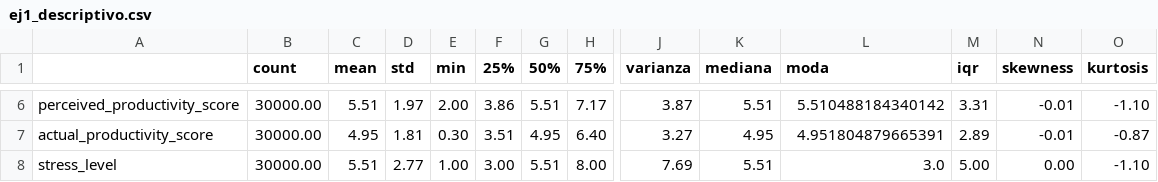
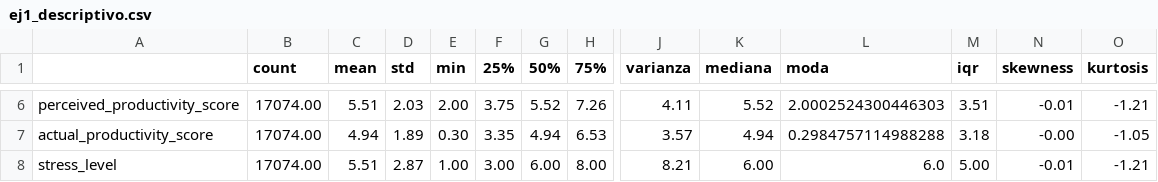
Before and after one commit to Ruthlessallen/practica_final_Lopez_Pellicer_Ruth, a CSV file: output/ej1_descriptivo.csv, drawn as a sheet; only a part is shown, gaps mark what is left out; the diff covers the shown part only; the diff names each change by its address in the sheet, - before the commit and + after, or states it on an @@ line.

```diff
--- a/output/ej1_descriptivo.csv
+++ b/output/ej1_descriptivo.csv
-B6:B8 (count): 30000.00
+B6:B8 (count): 17074.00
-D6 (std): 1.97
+D6 (std): 2.03
-F6 (25%): 3.86
+F6 (25%): 3.75
-G6 (50%): 5.51
+G6 (50%): 5.52
-H6 (75%): 7.17
+H6 (75%): 7.26
-J6 (varianza): 3.87
+J6 (varianza): 4.11
-K6 (mediana): 5.51
+K6 (mediana): 5.52
-L6 (moda): 5.510488184340142
+L6 (moda): 2.0002524300446303
-M6 (iqr): 3.31
+M6 (iqr): 3.51
-O6 (kurtosis): -1.10
+O6 (kurtosis): -1.21
-C7 (mean): 4.95
+C7 (mean): 4.94
-D7 (std): 1.81
+D7 (std): 1.89
-F7 (25%): 3.51
+F7 (25%): 3.35
-G7 (50%): 4.95
+G7 (50%): 4.94
-H7 (75%): 6.40
+H7 (75%): 6.53
-J7 (varianza): 3.27
+J7 (varianza): 3.57
-K7 (mediana): 4.95
+K7 (mediana): 4.94
-L7 (moda): 4.951804879665391
+L7 (moda): 0.2984757114988288
-M7 (iqr): 2.89
+M7 (iqr): 3.18
-N7 (skewness): -0.01
+N7 (skewness): -0.00
-O7 (kurtosis): -0.87
+O7 (kurtosis): -1.05
-D8 (std): 2.77
+D8 (std): 2.87
-G8 (50%): 5.51
+G8 (50%): 6.00
-J8 (varianza): 7.69
+J8 (varianza): 8.21
-K8 (mediana): 5.51
+K8 (mediana): 6.00
-L8 (moda): 3.0
+L8 (moda): 6.0
-N8 (skewness): 0.00
+N8 (skewness): -0.01
-O8 (kurtosis): -1.10
+O8 (kurtosis): -1.21
```
Also changed, not shown: 87 edited cells elsewhere in this file, 10 other files.
